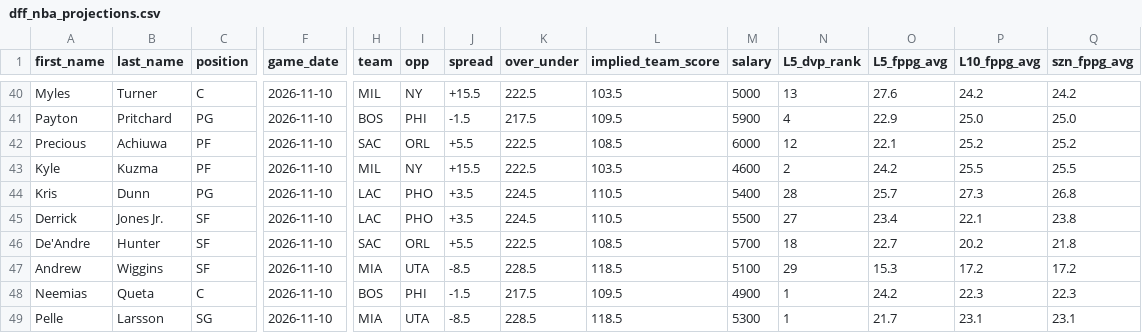
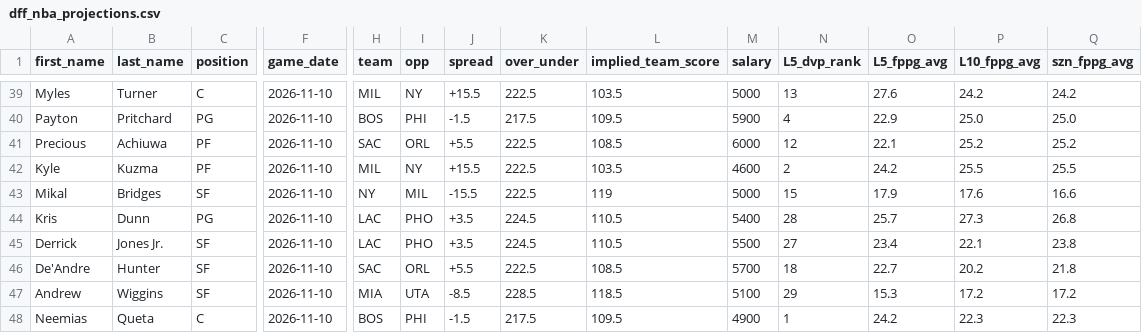
Before and after one commit to marchyyyy/stamped, a CSV file: data/dff_nba_projections.csv, drawn as a sheet; only a part is shown, gaps mark what is left out; the shorter side is filled out with more unchanged rows; rows hold the shown columns only; the diff covers the shown part only; the diff names each change by its address in the sheet, - before the commit and + after, or states it on an @@ line.

```diff
--- a/data/dff_nba_projections.csv
+++ b/data/dff_nba_projections.csv
+row 43: Mikal | Bridges | SF | 2026-11-10 | NY | MIL | -15.5 | 222.5 | 119 | 5000 | 15 | 17.9 | 17.6 | 16.6
```
Also changed, not shown: 4 added rows and 5 removed rows elsewhere in this file.
